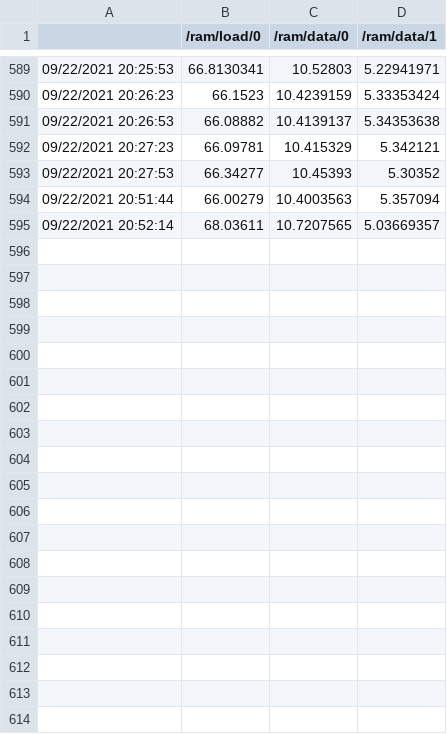
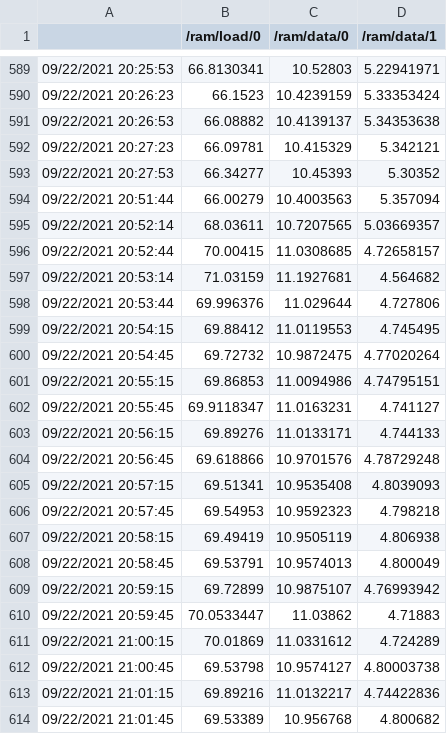
Before and after one commit to tiredsosha/app-error-checker, a CSV file: tools/OHWM/OpenHardwareMonitorLog-2021-09-22.csv, drawn as a sheet; only a part is shown, gaps mark what is left out; the diff covers the shown part only; the diff names each change by its address in the sheet, - before the commit and + after, or states it on an @@ line.

```diff
--- a/tools/OHWM/OpenHardwareMonitorLog-2021-09-22.csv
+++ b/tools/OHWM/OpenHardwareMonitorLog-2021-09-22.csv
+row 596: 09/22/2021 20:52:44 | 70.00415 | 11.0308685 | 4.72658157
+row 597: 09/22/2021 20:53:14 | 71.03159 | 11.1927681 | 4.564682
+row 598: 09/22/2021 20:53:44 | 69.996376 | 11.029644 | 4.727806
+row 599: 09/22/2021 20:54:15 | 69.88412 | 11.0119553 | 4.745495
+row 600: 09/22/2021 20:54:45 | 69.72732 | 10.9872475 | 4.77020264
+row 601: 09/22/2021 20:55:15 | 69.86853 | 11.0094986 | 4.74795151
+row 602: 09/22/2021 20:55:45 | 69.9118347 | 11.0163231 | 4.741127
+row 603: 09/22/2021 20:56:15 | 69.89276 | 11.0133171 | 4.744133
+row 604: 09/22/2021 20:56:45 | 69.618866 | 10.9701576 | 4.78729248
+row 605: 09/22/2021 20:57:15 | 69.51341 | 10.9535408 | 4.8039093
+row 606: 09/22/2021 20:57:45 | 69.54953 | 10.9592323 | 4.798218
+row 607: 09/22/2021 20:58:15 | 69.49419 | 10.9505119 | 4.806938
+row 608: 09/22/2021 20:58:45 | 69.53791 | 10.9574013 | 4.800049
+row 609: 09/22/2021 20:59:15 | 69.72899 | 10.9875107 | 4.76993942
+row 610: 09/22/2021 20:59:45 | 70.0533447 | 11.03862 | 4.71883
+row 611: 09/22/2021 21:00:15 | 70.01869 | 11.0331612 | 4.724289
+row 612: 09/22/2021 21:00:45 | 69.53798 | 10.9574127 | 4.80003738
+row 613: 09/22/2021 21:01:15 | 69.89216 | 11.0132217 | 4.74422836
+row 614: 09/22/2021 21:01:45 | 69.53389 | 10.956768 | 4.800682
```
Also changed, not shown: 13 added rows elsewhere in this file, 2 other files.
